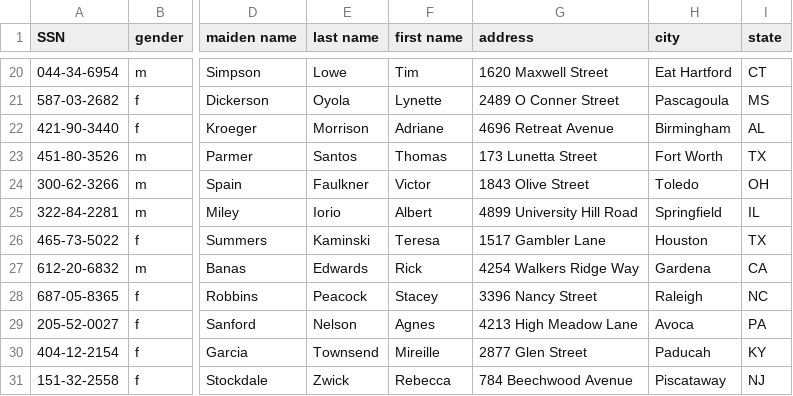
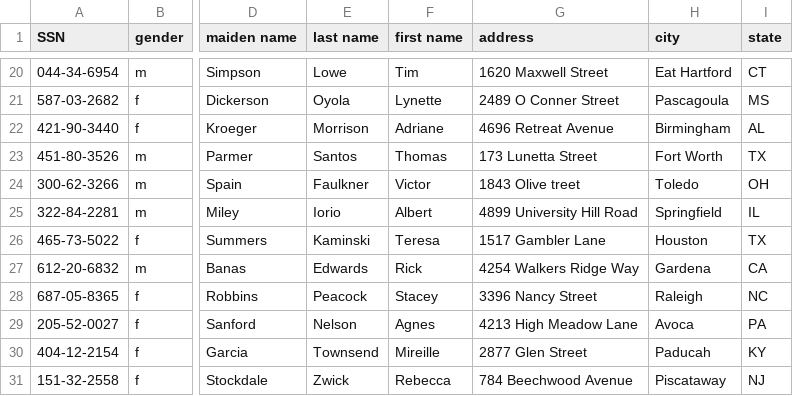
Before and after one commit to michaelenglert/dlp_test, a CSV file: sample-data.csv, drawn as a sheet; only a part is shown, gaps mark what is left out; the diff names each change by its address in the sheet, - before the commit and + after, or states it on an @@ line.

```diff
--- a/sample-data.csv
+++ b/sample-data.csv
-G24 (address): 1843 Olive Street
+G24 (address): 1843 Olive treet
```
